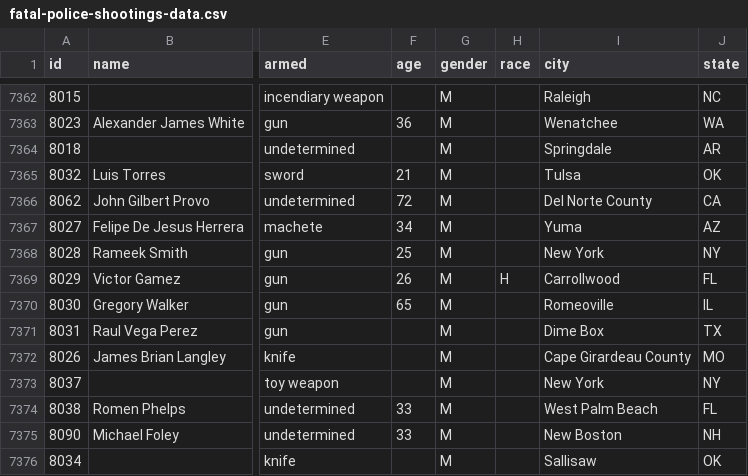
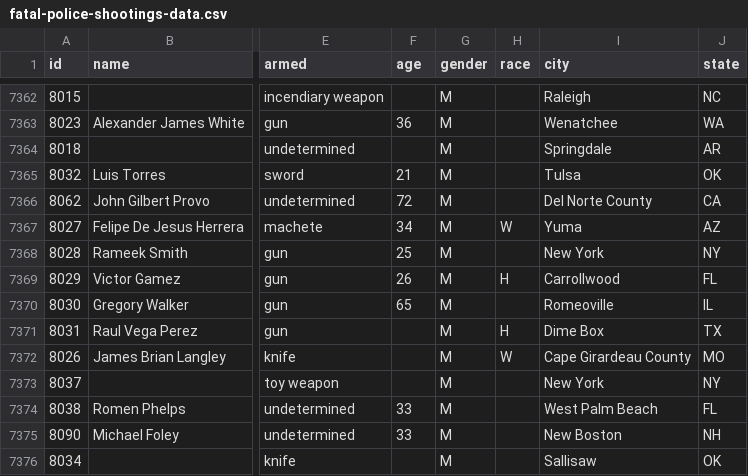
Before and after one commit to washingtonpost/data-police-shootings, a CSV file: fatal-police-shootings-data.csv, drawn as a sheet; only a part is shown, gaps mark what is left out; the diff covers the shown part only; the diff names each change by its address in the sheet, - before the commit and + after, or states it on an @@ line.

```diff
--- a/fatal-police-shootings-data.csv
+++ b/fatal-police-shootings-data.csv
-H7367 (race): (empty)
+H7367 (race): W
-H7371 (race): (empty)
+H7371 (race): H
-H7372 (race): (empty)
+H7372 (race): W
```
Also changed, not shown: 4 added rows, 1 removed row and 28 edited cells elsewhere in this file.
